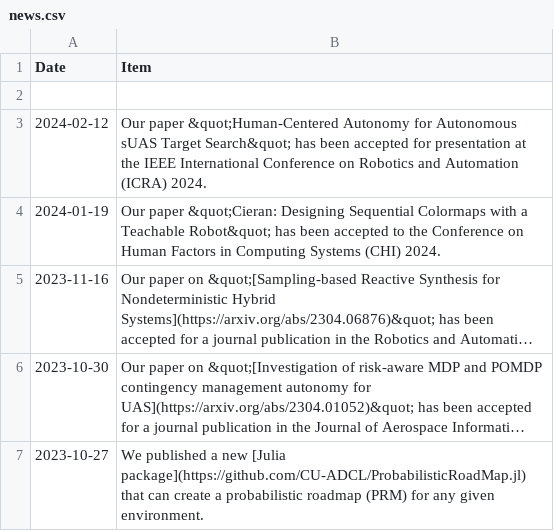
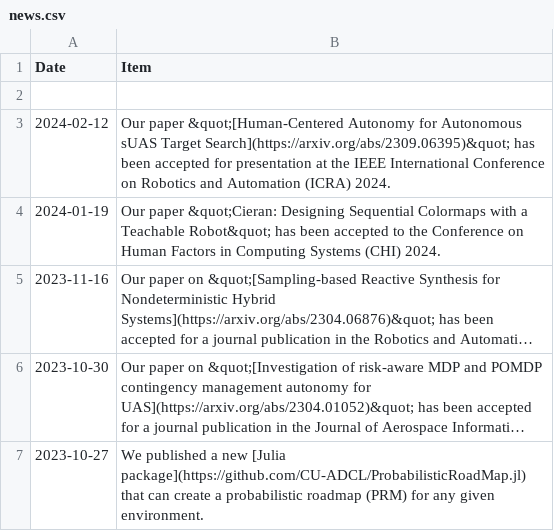
Before and after one commit to CU-ADCL/CU-ADCL.github.io, a CSV file: _data/news.csv, drawn as a sheet; only a part is shown; long unchanged cells end in ….

Commit message:
Update news.csv

```diff
--- a/_data/news.csv
+++ b/_data/news.csv
@@ -2,3 +2,3 @@ Date,Item
 
-2024-02-12,"Our paper &quot;Human-Centered Autonomy for Autonomous sUAS Target Search&quot; has been accepted for presentation at the IEEE International Conference on Robotics and Automation (ICRA) 2024."
+2024-02-12,"Our paper &quot;[Human-Centered Autonomy for Autonomous sUAS Target Search](https://arxiv.org/abs/2309.06395)&quot; has been accepted for presentation at the IEEE International Conference on Robotics and Automation (ICRA) 2024."
 2024-01-19,"Our paper &quot;Cieran: Designing Sequential Colormaps with a Teachable Robot&quot; has been accepted to the Conference on Human Factors in Computing Systems (CHI) 2024."
```
